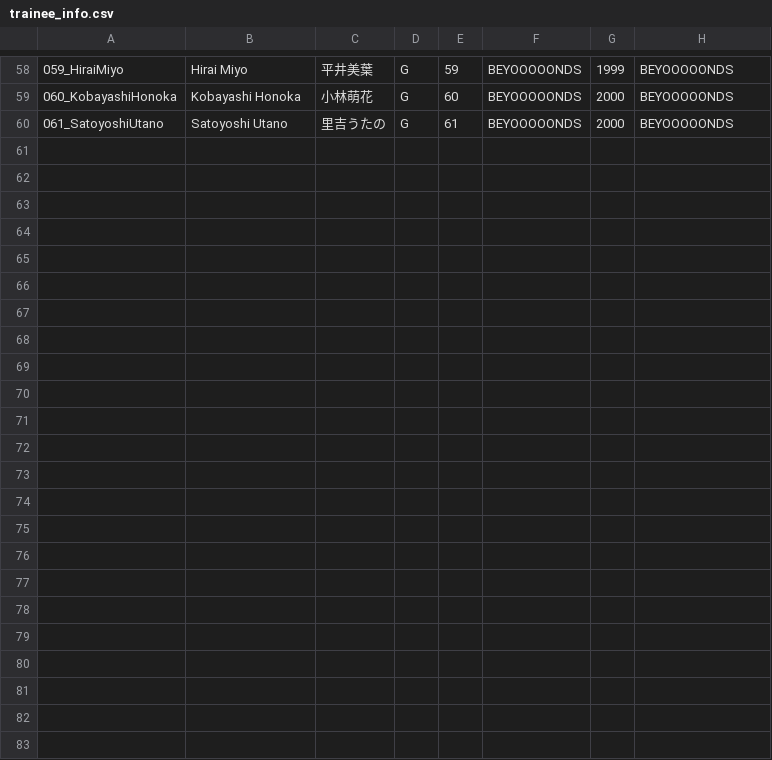
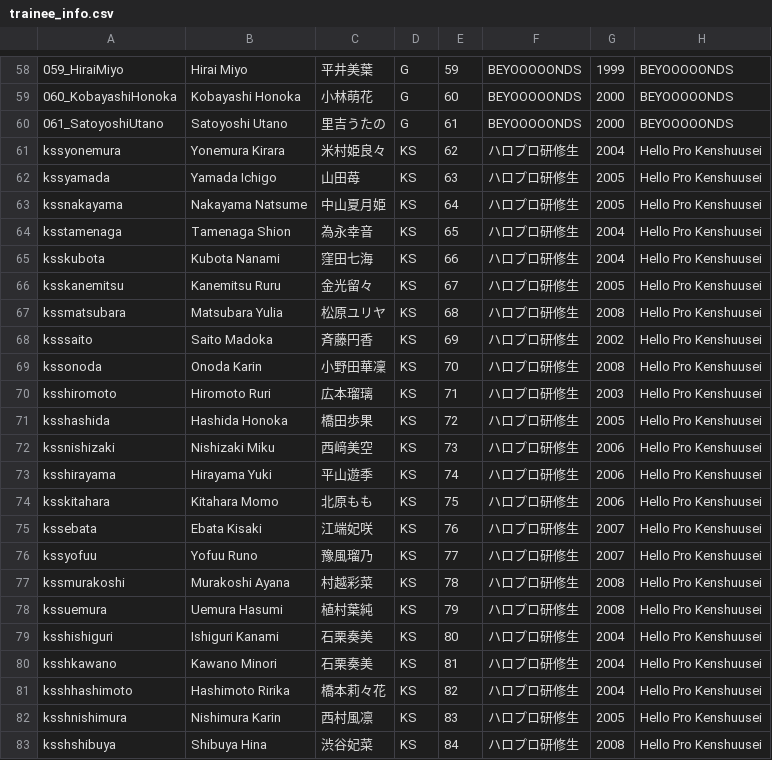
Before and after one commit to hello-project/hello-project.github.io, a CSV file: trainee_info.csv, drawn as a sheet; only a part is shown, gaps mark what is left out.

Commit message:
Update trainee_info.csv

```diff
--- a/trainee_info.csv
+++ b/trainee_info.csv
@@ -60 +60,24 @@
 061_SatoyoshiUtano,Satoyoshi Utano,里吉うたの,G,61,BEYOOOOONDS ,2000,BEYOOOOONDS
+kssyonemura,Yonemura Kirara,米村姫良々,KS,62,ハロプロ研修生,2004,Hello Pro Kenshuusei 
+kssyamada,Yamada Ichigo,山田苺,KS,63,ハロプロ研修生,2005,Hello Pro Kenshuusei 
+kssnakayama,Nakayama Natsume,中山夏月姫,KS,64,ハロプロ研修生,2005,Hello Pro Kenshuusei 
+ksstamenaga,Tamenaga Shion,為永幸音,KS,65,ハロプロ研修生,2004,Hello Pro Kenshuusei 
+ksskubota,Kubota Nanami,窪田七海,KS,66,ハロプロ研修生,2004,Hello Pro Kenshuusei 
+ksskanemitsu,Kanemitsu Ruru,金光留々,KS,67,ハロプロ研修生,2005,Hello Pro Kenshuusei 
+kssmatsubara,Matsubara Yulia,松原ユリヤ,KS,68,ハロプロ研修生,2008,Hello Pro Kenshuusei 
+ksssaito,Saito Madoka,斉藤円香,KS,69,ハロプロ研修生,2002,Hello Pro Kenshuusei 
+kssonoda,Onoda Karin,小野田華凜,KS,70,ハロプロ研修生,2008,Hello Pro Kenshuusei 
+ksshiromoto,Hiromoto Ruri,広本瑠璃,KS,71,ハロプロ研修生,2003,Hello Pro Kenshuusei 
+ksshashida,Hashida Honoka,橋田歩果,KS,72,ハロプロ研修生,2005,Hello Pro Kenshuusei 
+kssnishizaki,Nishizaki Miku,西﨑美空,KS,73,ハロプロ研修生,2006,Hello Pro Kenshuusei 
+ksshirayama,Hirayama Yuki,平山遊季,KS,74,ハロプロ研修生,2006,Hello Pro Kenshuusei 
+ksskitahara,Kitahara Momo,北原もも,KS,75,ハロプロ研修生,2006,Hello Pro Kenshuusei 
+kssebata,Ebata Kisaki,江端妃咲,KS,76,ハロプロ研修生,2007,Hello Pro Kenshuusei 
+kssyofuu,Yofuu Runo,豫風瑠乃,KS,77,ハロプロ研修生,2007,Hello Pro Kenshuusei 
+kssmurakoshi,Murakoshi Ayana,村越彩菜,KS,78,ハロプロ研修生,2008,Hello Pro Kenshuusei 
+kssuemura,Uemura Hasumi,植村葉純,KS,79,ハロプロ研修生,2008,Hello Pro Kenshuusei 
+ksshishiguri,Ishiguri Kanami,石栗奏美,KS,80,ハロプロ研修生,2004,Hello Pro Kenshuusei 
+ksshkawano,Kawano Minori,石栗奏美,KS,81,ハロプロ研修生,2004,Hello Pro Kenshuusei
+ksshhashimoto,Hashimoto Ririka,橋本莉々花,KS,82,ハロプロ研修生,2004,Hello Pro Kenshuusei 
+ksshnishimura,Nishimura Karin,西村風凛,KS,83,ハロプロ研修生,2005,Hello Pro Kenshuusei 
+ksshshibuya,Shibuya Hina,渋谷妃菜,KS,84,ハロプロ研修生,2008,Hello Pro Kenshuusei 
```
